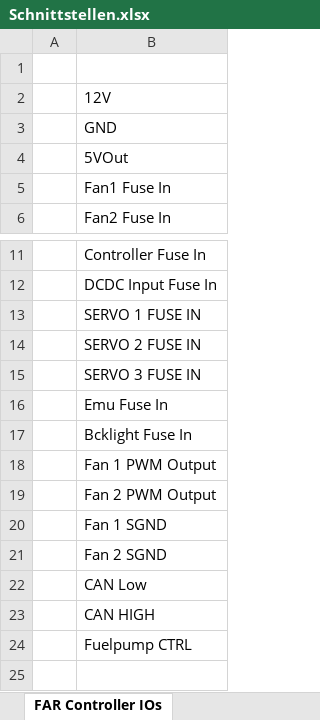
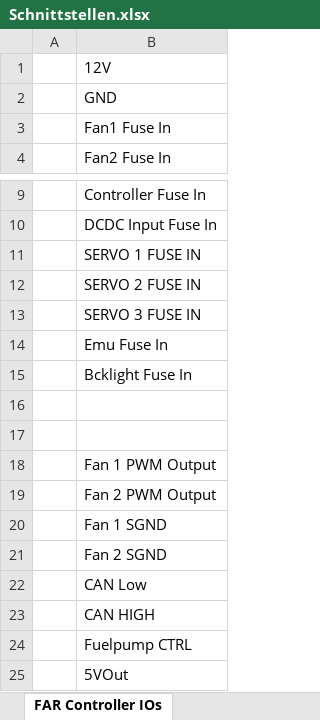
Before and after one commit to baltic-racing/Documentation, an Excel workbook: Schnittstellen.xlsx, sheet FAR Controller IOs, drawn as a sheet; only a part is shown, gaps mark what is left out; values as stored, in another font and other column widths than the file's, no borders; removed rows and columns are numbered as before the commit, all else as after; the diff names each change by its address in the sheet, - before the commit and + after, or states it on an @@ line.

Commit message:
rearranged pinout for the far controller

```diff
--- a/Schnittstellen.xlsx (sheet FAR Controller IOs)
+++ b/Schnittstellen.xlsx (sheet FAR Controller IOs)
-row 1: (empty)
+row 16: (empty)
+row 17: (empty)
@@ row 4 moved to row 25: 5VOut @@
```
